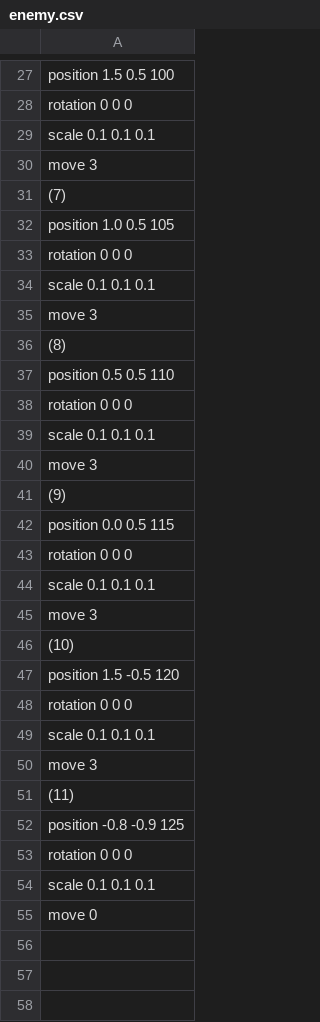
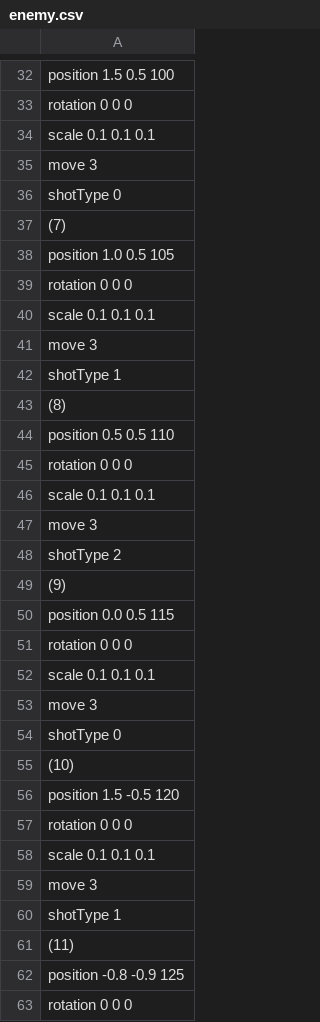
Before and after one commit to watanaberaiki/mygame, a CSV file: Resources/csv/enemy.csv, drawn as a sheet; only a part is shown, gaps mark what is left out; the shorter side is filled out with more unchanged rows; the diff covers the shown part only.

```diff
--- a/Resources/csv/enemy.csv
+++ b/Resources/csv/enemy.csv
@@ -30,2 +35,3 @@ scale 0.1 0.1 0.1
 move 3
+shotType 0
 (7)
@@ -35,2 +41,3 @@ scale 0.1 0.1 0.1
 move 3
+shotType 1
 (8)
@@ -40,2 +47,3 @@ scale 0.1 0.1 0.1
 move 3
+shotType 2
 (9)
@@ -45,2 +53,3 @@ scale 0.1 0.1 0.1
 move 3
+shotType 0
 (10)
@@ -50,2 +59,3 @@ scale 0.1 0.1 0.1
 move 3
+shotType 1
 (11)
```
Also changed, not shown: 6 added rows elsewhere in this file, 6 other files.
